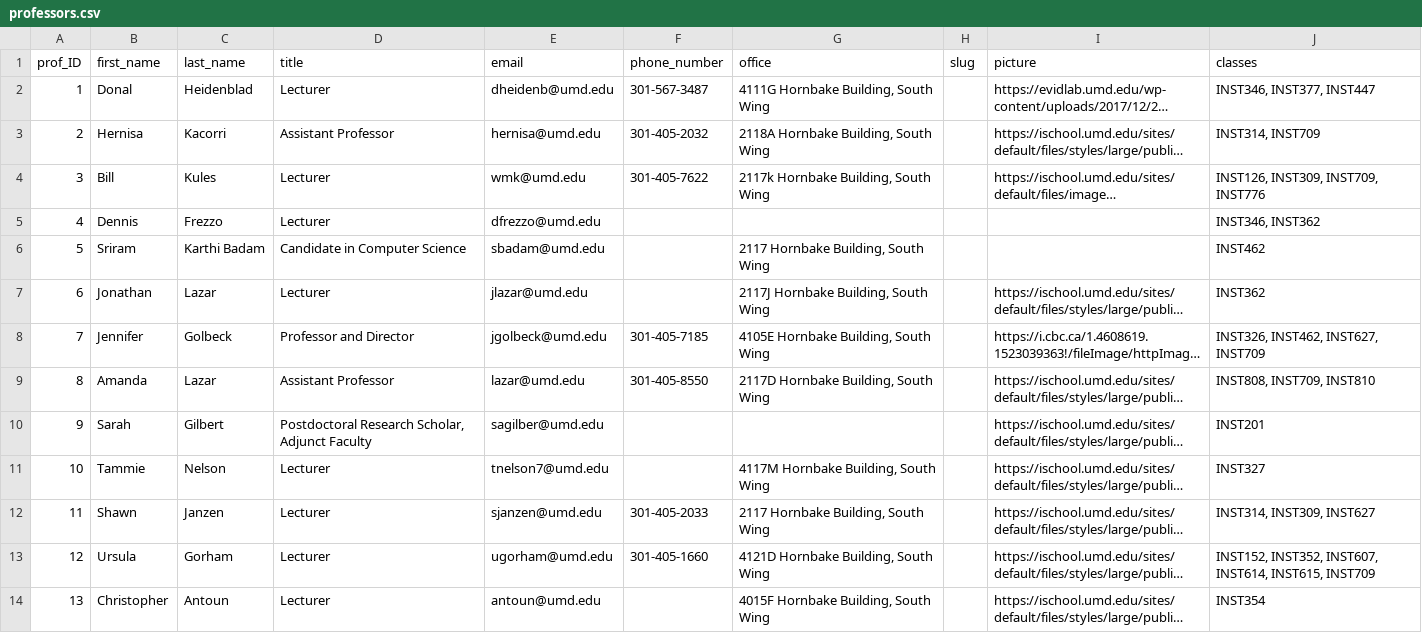
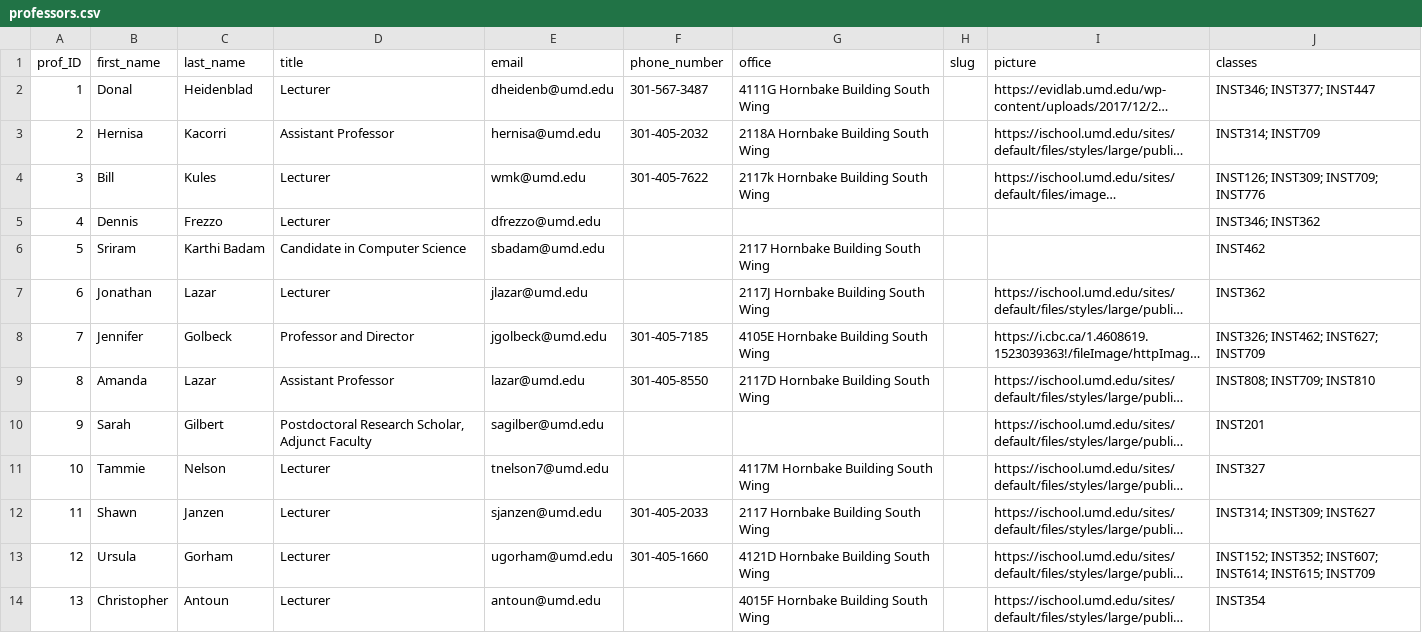
Before and after one commit to BDubon/iTerps, a CSV file: other/professors.csv, drawn as a sheet; only a part is shown; long unchanged cells end in …; the diff covers the shown part only; the diff names each change by its address in the sheet, - before the commit and + after, or states it on an @@ line.

```diff
--- a/other/professors.csv
+++ b/other/professors.csv
-G2 (office): 4111G Hornbake Building, South Wing
+G2 (office): 4111G Hornbake Building South Wing
-J2 (classes): INST346, INST377, INST447
+J2 (classes): INST346; INST377; INST447
-G3 (office): 2118A Hornbake Building, South Wing
+G3 (office): 2118A Hornbake Building South Wing
-J3 (classes): INST314, INST709
+J3 (classes): INST314; INST709
-G4 (office): 2117k Hornbake Building, South Wing
+G4 (office): 2117k Hornbake Building South Wing
-J4 (classes): INST126, INST309, INST709, INST776
+J4 (classes): INST126; INST309; INST709; INST776
-J5 (classes): INST346, INST362
+J5 (classes): INST346; INST362
-G6 (office): 2117 Hornbake Building, South Wing
+G6 (office): 2117 Hornbake Building South Wing
-G7 (office): 2117J Hornbake Building, South Wing
+G7 (office): 2117J Hornbake Building South Wing
-G8 (office): 4105E Hornbake Building, South Wing
+G8 (office): 4105E Hornbake Building South Wing
-J8 (classes): INST326, INST462, INST627, INST709
+J8 (classes): INST326; INST462; INST627; INST709
-G9 (office): 2117D Hornbake Building, South Wing
+G9 (office): 2117D Hornbake Building South Wing
-J9 (classes): INST808, INST709, INST810
+J9 (classes): INST808; INST709; INST810
-G11 (office): 4117M Hornbake Building, South Wing
+G11 (office): 4117M Hornbake Building South Wing
-G12 (office): 2117 Hornbake Building, South Wing
+G12 (office): 2117 Hornbake Building South Wing
-J12 (classes): INST314, INST309, INST627
+J12 (classes): INST314; INST309; INST627
-G13 (office): 4121D Hornbake Building, South Wing
+G13 (office): 4121D Hornbake Building South Wing
-J13 (classes): INST152, INST352, INST607, INST614, INST615, INST709
+J13 (classes): INST152; INST352; INST607; INST614; INST615; INST709
-G14 (office): 4015F Hornbake Building, South Wing
+G14 (office): 4015F Hornbake Building South Wing
```
Also changed, not shown: 16 edited cells elsewhere in this file, 22 other files.
